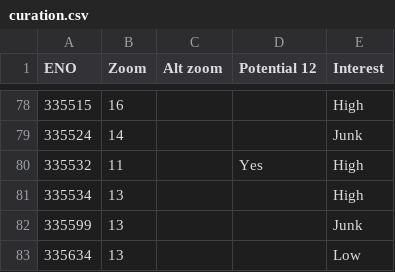
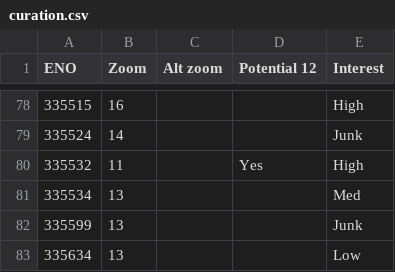
Before and after one commit to simrun/coal, a CSV file: curation.csv, drawn as a sheet; only a part is shown, gaps mark what is left out.

```diff
--- a/curation.csv
+++ b/curation.csv
@@ -80,3 +80,3 @@ ENO,Zoom,Alt zoom,Potential 12,Interest
 335532,11,,Yes,High
-335534,13,,,High
+335534,13,,,Med
 335599,13,,,Junk
```
Also changed, not shown: 1 other file.
